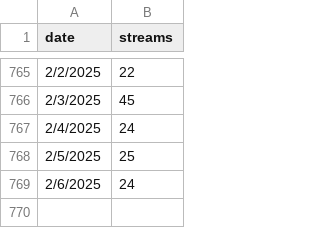
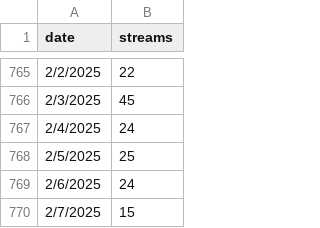
Before and after one commit to evandrewer/AlwaysHerSongData, a CSV file: Airport Girl-timeline.csv, drawn as a sheet; only a part is shown, gaps mark what is left out; the diff names each change by its address in the sheet, - before the commit and + after, or states it on an @@ line.

```diff
--- a/Airport Girl-timeline.csv
+++ b/Airport Girl-timeline.csv
+row 770: 2/7/2025 | 15
```
Also changed, not shown: Airport Girl - Acoustic-timeline.csv, In the Beginning - Acoustic-timeline.csv, 8 other files.
